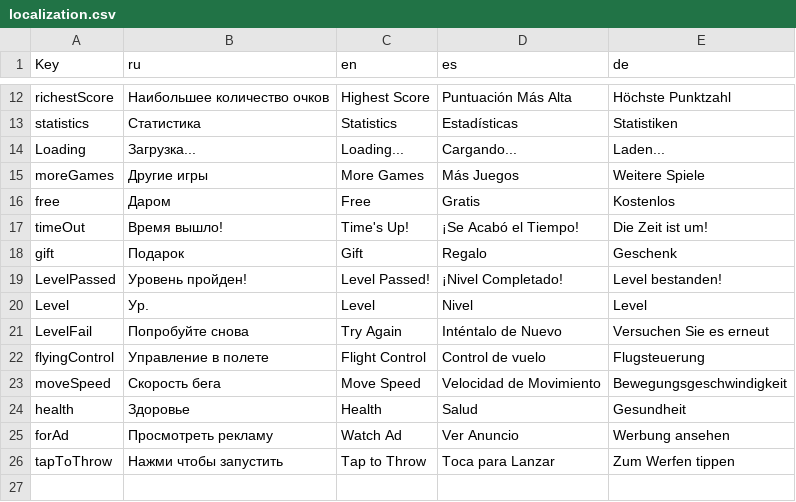
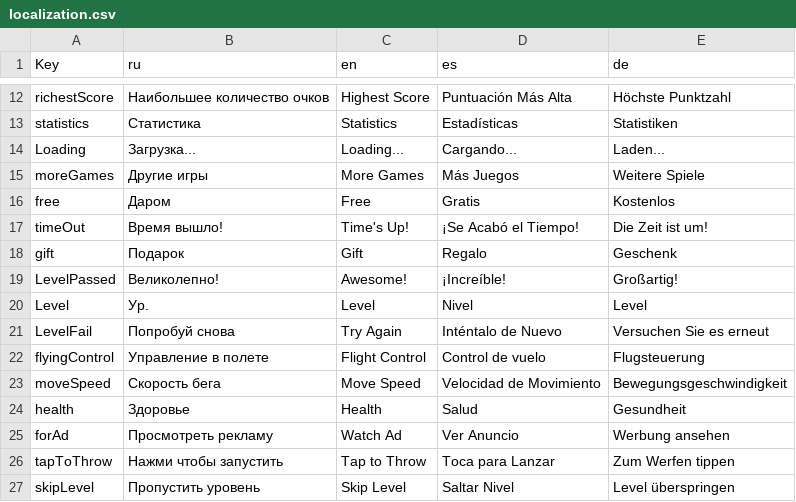
Before and after one commit to TheProudxD/FlyingMan3D, a CSV file: Assets/Editor/localization.csv, drawn as a sheet; only a part is shown, gaps mark what is left out.

Commit message:
localization, camera, level skip, dynamic rings

```diff
--- a/Assets/Editor/localization.csv
+++ b/Assets/Editor/localization.csv
@@ -18,5 +18,5 @@ timeOut,Время вышло!,Time's Up!,¡Se Acabó el Tiempo!,Die Zeit ist um
 gift,Подарок,Gift,Regalo,Geschenk
-LevelPassed,Уровень пройден!,Level Passed!,¡Nivel Completado!,Level bestanden!
+LevelPassed,Великолепно!,Awesome!,¡Increíble!,Großartig!
 Level,Ур.,Level,Nivel,Level
-LevelFail,Попробуйте снова,Try Again,Inténtalo de Nuevo,Versuchen Sie es erneut
+LevelFail,Попробуй снова,Try Again,Inténtalo de Nuevo,Versuchen Sie es erneut
 flyingControl,Управление в полете,Flight Control,Control de vuelo,Flugsteuerung
@@ -26 +26,2 @@ forAd,Просмотреть рекламу,Watch Ad,Ver Anuncio,Werbung ansehen
 tapToThrow,Нажми чтобы запустить,Tap to Throw,Toca para Lanzar,Zum Werfen tippen
+skipLevel,Пропустить уровень,Skip Level,Saltar Nivel,Level überspringen
```
Also changed, not shown: 53 other files.
